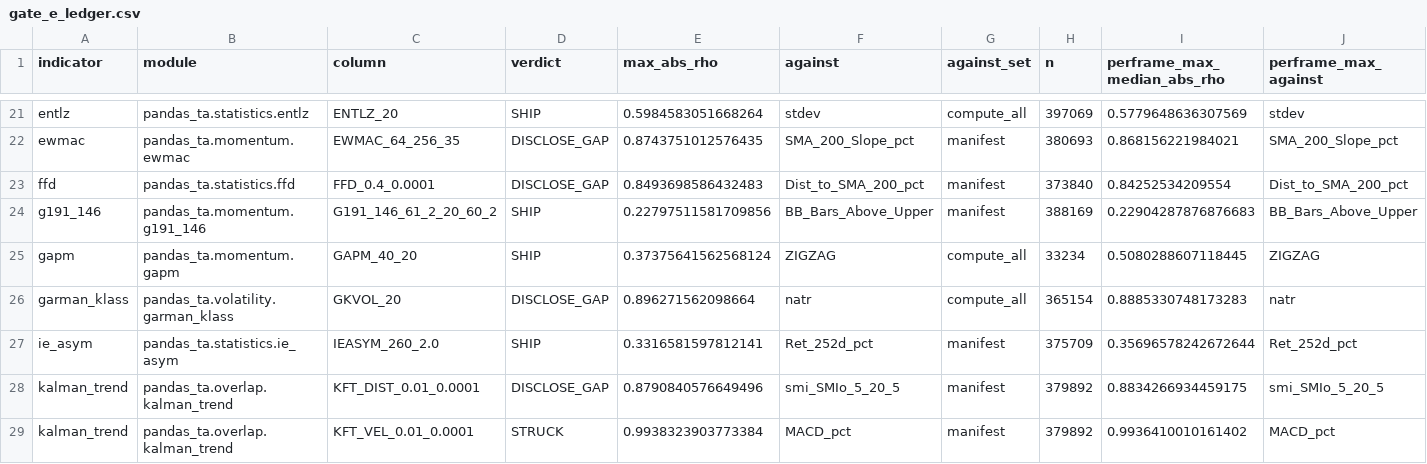
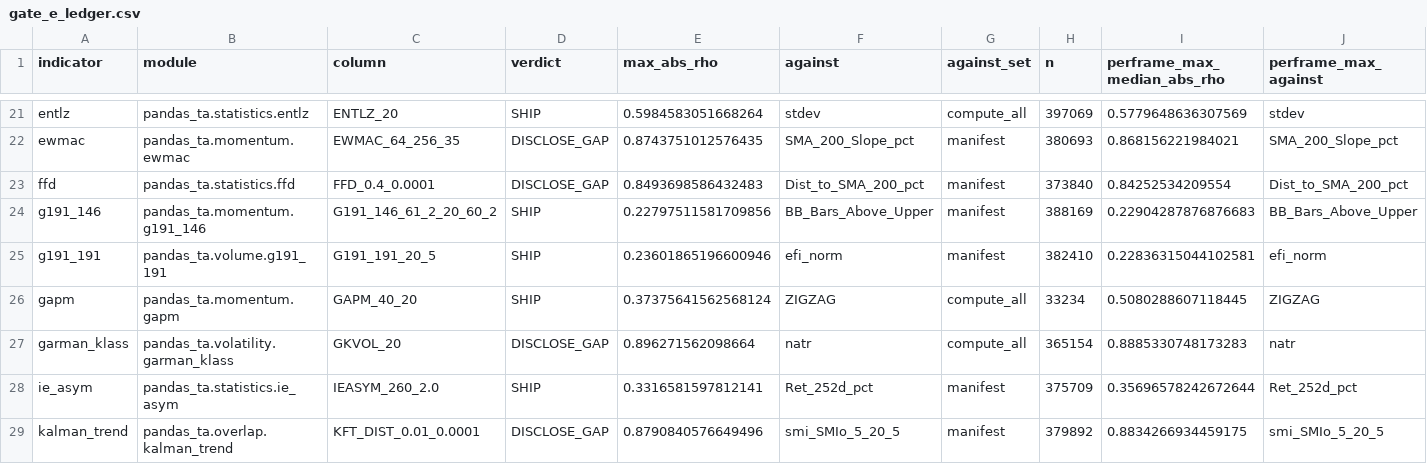
Before and after one commit to TolgaUyanik/PandasTa, a CSV file: docs/gate_e_ledger.csv, drawn as a sheet; only a part is shown, gaps mark what is left out; the shorter side is filled out with more unchanged rows; rows hold the shown columns only; the diff names each change by its address in the sheet, - before the commit and + after, or states it on an @@ line.

Commit message:
G191-191: close out Gate E in docs/G191191Measured.md (SHIP, max|rho| 0.2360 vs efi_norm), record ledger row, update suite run. Refs #53

```diff
--- a/docs/gate_e_ledger.csv
+++ b/docs/gate_e_ledger.csv
+row 25: g191_191 | pandas_ta.volume.g191_191 | G191_191_20_5 | SHIP | 0.23601865196600946 | efi_norm | manifest | 382410 | 0.22836315044102581 | efi_norm
```
Also changed, not shown: 1 other file.
